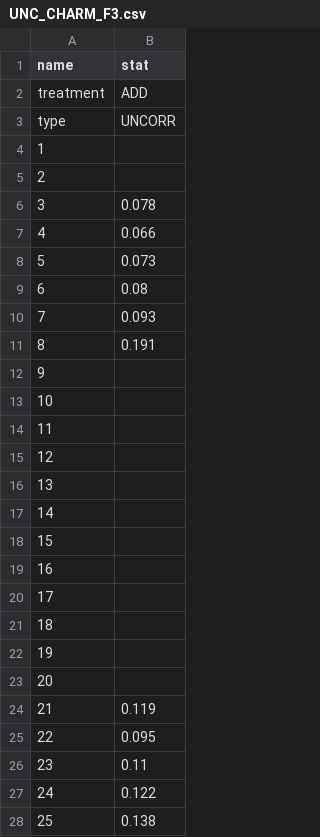
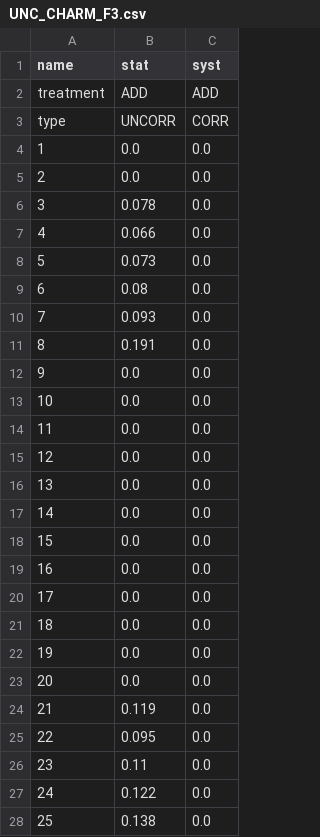
Before and after one commit to NNPDF/nnusf, a CSV file: commondata/uncertainties/UNC_CHARM_F3.csv, drawn as a sheet; only a part is shown; the diff covers the shown part only; the diff names each change by its address in the sheet, - before the commit and + after, or states it on an @@ line.

```diff
--- a/commondata/uncertainties/UNC_CHARM_F3.csv
+++ b/commondata/uncertainties/UNC_CHARM_F3.csv
+column C (syst), rows 2-28: ADD | CORR | 0.0 | 0.0 | 0.0 | 0.0 | 0.0 | 0.0 | 0.0 | 0.0 | 0.0 | 0.0 | 0.0 | 0.0 | 0.0 | 0.0 | 0.0 | 0.0 | 0.0 | 0.0 | 0.0 | 0.0 | 0.0 | 0.0 | 0.0 | 0.0 | 0.0
-B4:B5 (stat): (empty)
+B4:B5 (stat): 0.0
-B12:B23 (stat): (empty)
+B12:B23 (stat): 0.0
```
Also changed, not shown: 67 edited cells elsewhere in this file, commondata/uncertainties/UNC_CCFR_F2.csv, commondata/uncertainties/UNC_CHARM_F2.csv, 15 other files.
